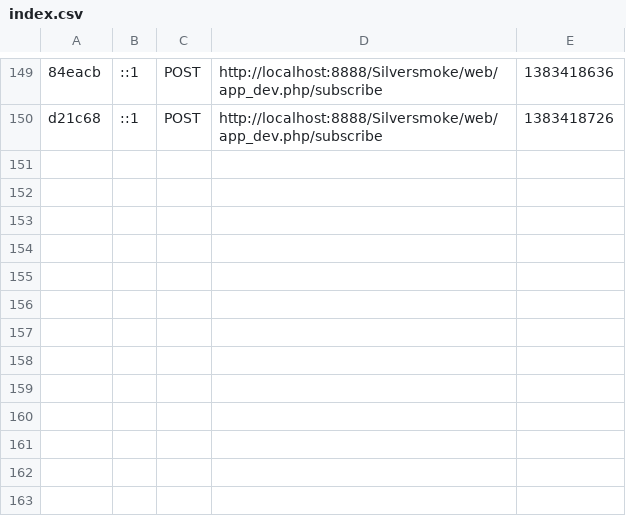
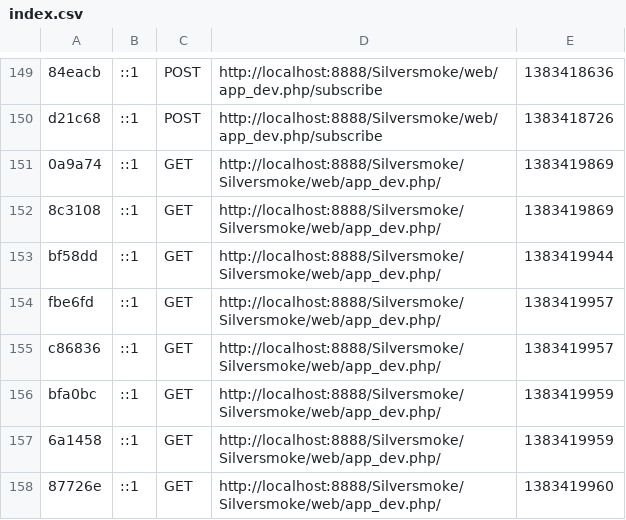
Before and after one commit to arnauddri/Silversmoke, a CSV file: app/cache/dev/profiler/index.csv, drawn as a sheet; only a part is shown, gaps mark what is left out; the diff names each change by its address in the sheet, - before the commit and + after, or states it on an @@ line.

```diff
--- a/app/cache/dev/profiler/index.csv
+++ b/app/cache/dev/profiler/index.csv
+row 151: 0a9a74 | ::1 | GET | http://localhost:8888/Silversmoke/Silversmoke/web/app_dev.php/ | 1383419869
+row 152: 8c3108 | ::1 | GET | http://localhost:8888/Silversmoke/Silversmoke/web/app_dev.php/ | 1383419869
+row 153: bf58dd | ::1 | GET | http://localhost:8888/Silversmoke/Silversmoke/web/app_dev.php/ | 1383419944
+row 154: fbe6fd | ::1 | GET | http://localhost:8888/Silversmoke/Silversmoke/web/app_dev.php/ | 1383419957
+row 155: c86836 | ::1 | GET | http://localhost:8888/Silversmoke/Silversmoke/web/app_dev.php/ | 1383419957
+row 156: bfa0bc | ::1 | GET | http://localhost:8888/Silversmoke/Silversmoke/web/app_dev.php/ | 1383419959
+row 157: 6a1458 | ::1 | GET | http://localhost:8888/Silversmoke/Silversmoke/web/app_dev.php/ | 1383419959
+row 158: 87726e | ::1 | GET | http://localhost:8888/Silversmoke/Silversmoke/web/app_dev.php/ | 1383419960
```
Also changed, not shown: 48 other files.
